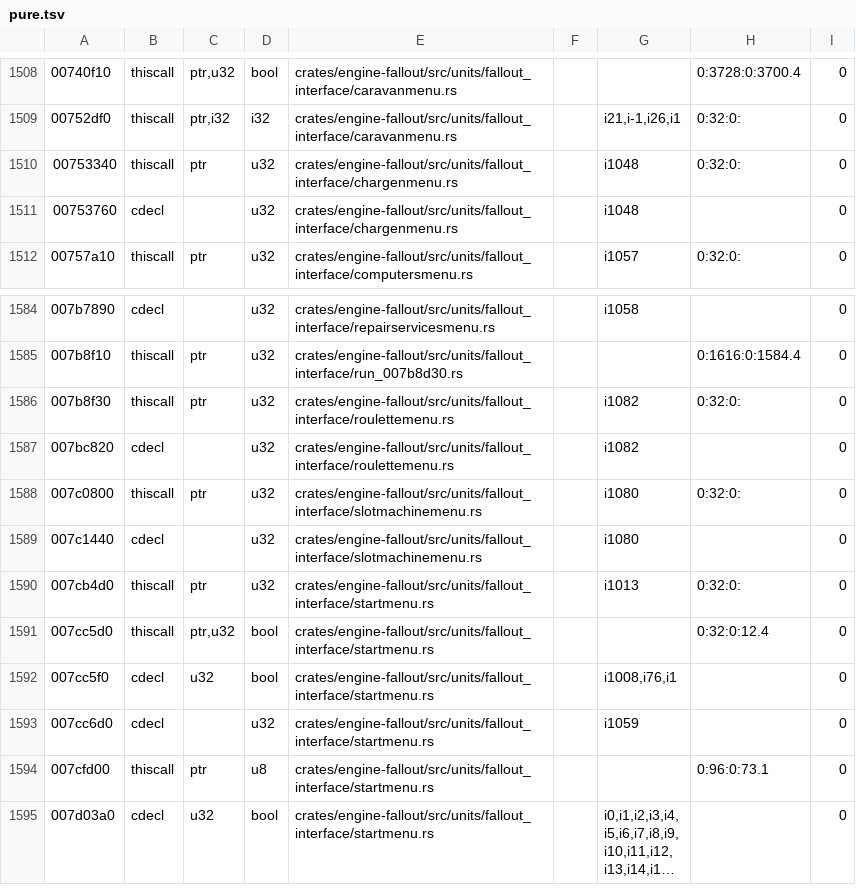
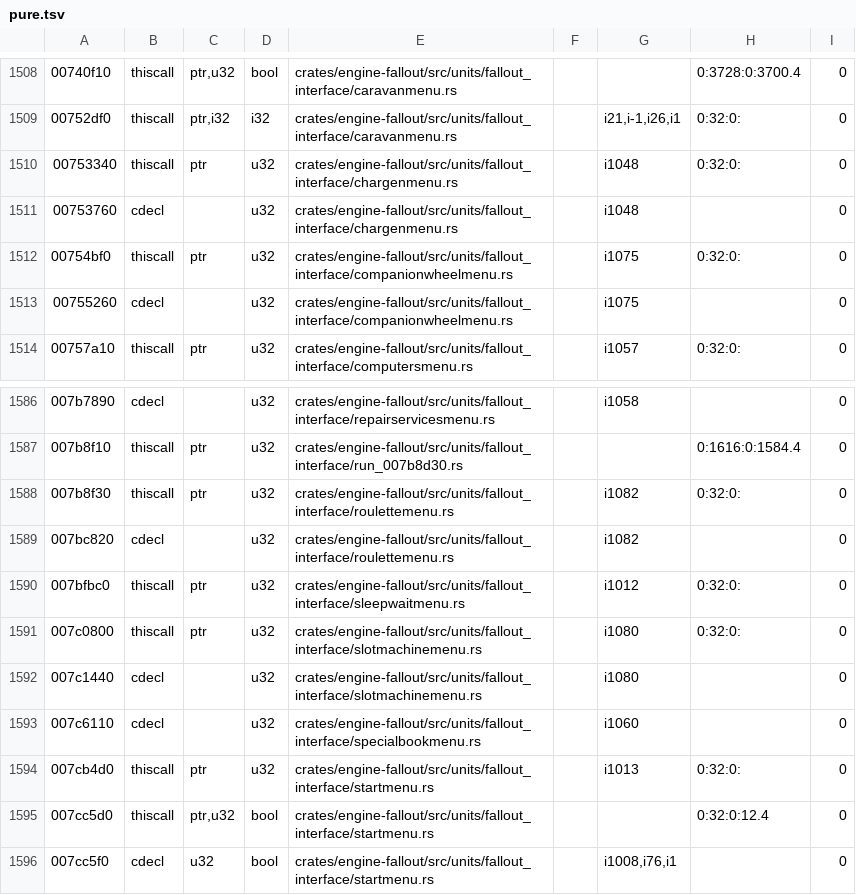
Before and after one commit to DerilDX/nv-rs-nx, a TSV file: research/nv-oracle/nv-pure/pure.tsv, drawn as a sheet; only a part is shown, gaps mark what is left out; the shorter side is filled out with more unchanged rows; long unchanged cells end in …; the diff names each change by its address in the sheet, - before the commit and + after, or states it on an @@ line.

```diff
--- a/research/nv-oracle/nv-pure/pure.tsv
+++ b/research/nv-oracle/nv-pure/pure.tsv
+row 1512: 00754bf0 | thiscall | ptr | u32 | crates/engine-fallout/src/units/fallout_interface/companionwheelmenu.rs |  | i1075 | 0:32:0: | 0
+row 1513: 00755260 | cdecl |  | u32 | crates/engine-fallout/src/units/fallout_interface/companionwheelmenu.rs |  | i1075 |  | 0
+row 1590: 007bfbc0 | thiscall | ptr | u32 | crates/engine-fallout/src/units/fallout_interface/sleepwaitmenu.rs |  | i1012 | 0:32:0: | 0
+row 1593: 007c6110 | cdecl |  | u32 | crates/engine-fallout/src/units/fallout_interface/specialbookmenu.rs |  | i1060 |  | 0
```
Also changed, not shown: 36 other files.
